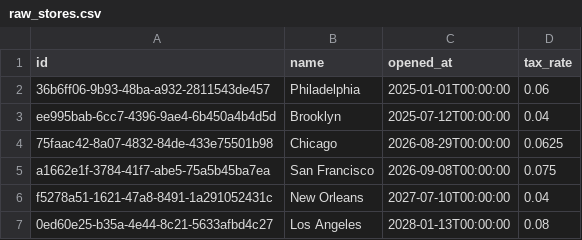
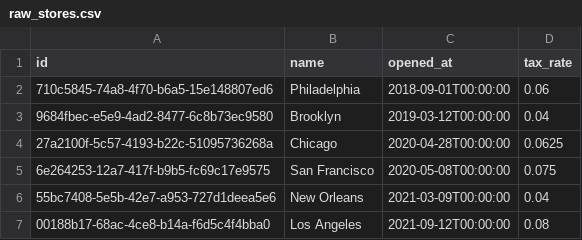
Before and after one commit to matthewshaver/fusion-jaffle-shop, a CSV file: seeds/raw_stores.csv, drawn as a sheet.

Commit message:
Adding new seeds

```diff
--- a/seeds/raw_stores.csv
+++ b/seeds/raw_stores.csv
@@ -1,7 +1,7 @@
 id,name,opened_at,tax_rate
-36b6ff06-9b93-48ba-a932-2811543de457,Philadelphia,2025-01-01T00:00:00,0.06
-ee995bab-6cc7-4396-9ae4-6b450a4b4d5d,Brooklyn,2025-07-12T00:00:00,0.04
-75faac42-8a07-4832-84de-433e75501b98,Chicago,2026-08-29T00:00:00,0.0625
-a1662e1f-3784-41f7-abe5-75a5b45ba7ea,San Francisco,2026-09-08T00:00:00,0.075
-f5278a51-1621-47a8-8491-1a291052431c,New Orleans,2027-07-10T00:00:00,0.04
-0ed60e25-b35a-4e44-8c21-5633afbd4c27,Los Angeles,2028-01-13T00:00:00,0.08
+710c5845-74a8-4f70-b6a5-15e148807ed6,Philadelphia,2018-09-01T00:00:00,0.06
+9684fbec-e5e9-4ad2-8477-6c8b73ec9580,Brooklyn,2019-03-12T00:00:00,0.04
+27a2100f-5c57-4193-b22c-51095736268a,Chicago,2020-04-28T00:00:00,0.0625
+6e264253-12a7-417f-b9b5-fc69c17e9575,San Francisco,2020-05-08T00:00:00,0.075
+55bc7408-5e5b-42e7-a953-727d1deea5e6,New Orleans,2021-03-09T00:00:00,0.04
+00188b17-68ac-4ce8-b14a-f6d5c4f4bba0,Los Angeles,2021-09-12T00:00:00,0.08
```
Also changed, not shown: 5 other files.
